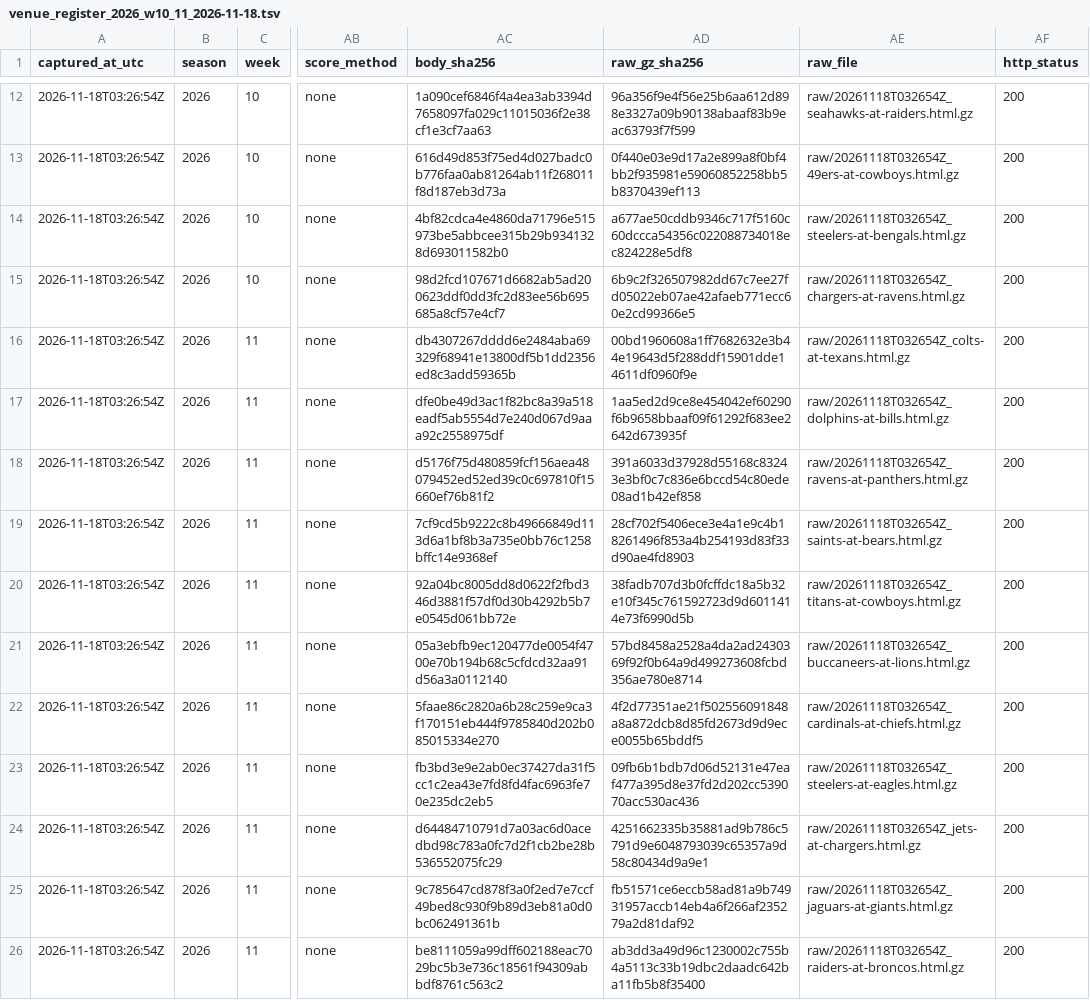
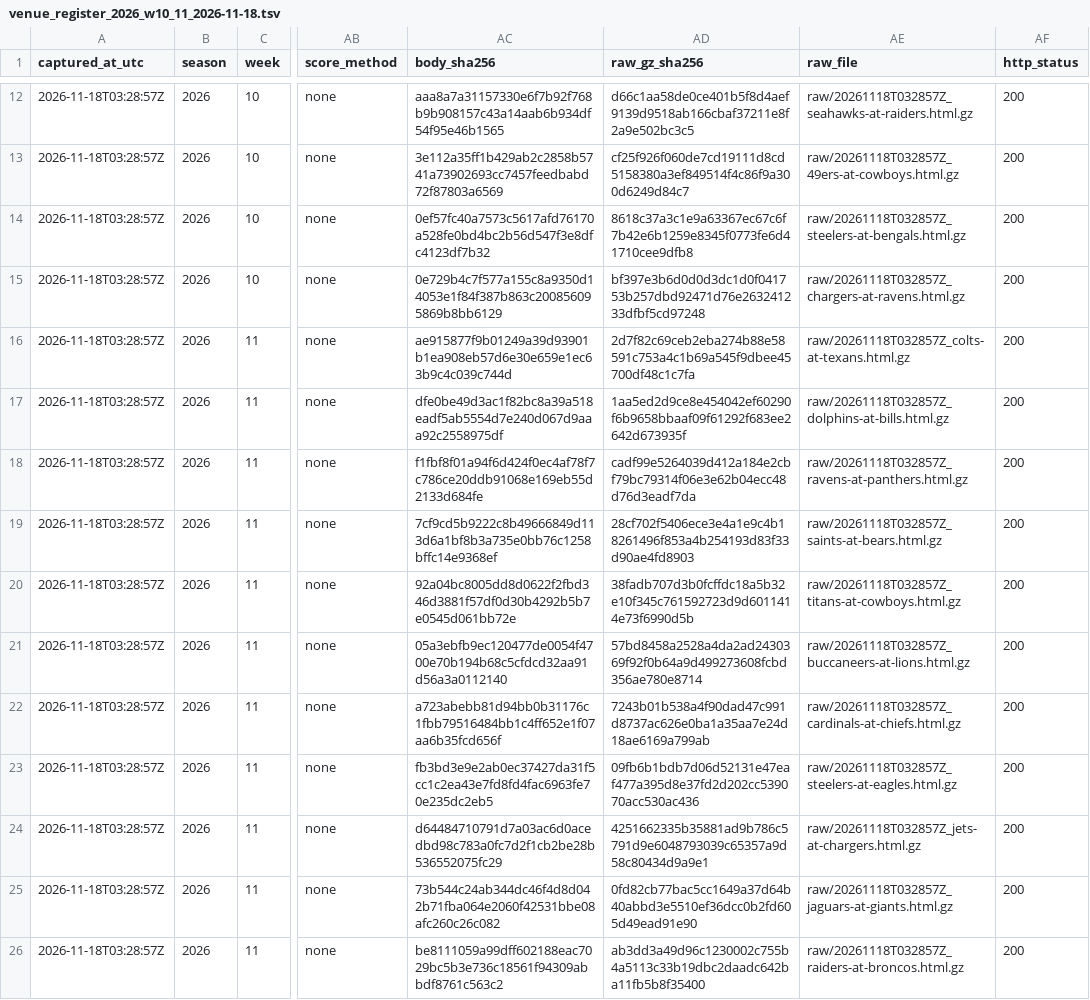
Before and after one commit to karagemop466-tech/X1, a TSV file: data/official/gamecentre/venue_register_2026_w10_11_2026-11-18.tsv, drawn as a sheet; only a part is shown, gaps mark what is left out; the diff covers the shown part only; the diff names each change by its address in the sheet, - before the commit and + after, or states it on an @@ line.

```diff
--- a/data/official/gamecentre/venue_register_2026_w10_11_2026-11-18.tsv
+++ b/data/official/gamecentre/venue_register_2026_w10_11_2026-11-18.tsv
-A12:A26 (captured_at_utc): 2026-11-18T03:26:54Z
+A12:A26 (captured_at_utc): 2026-11-18T03:28:57Z
-AC12 (body_sha256): 1a090cef6846f4a4ea3ab3394d7658097fa029c11015036f2e38cf1e3cf7aa63
+AC12 (body_sha256): aaa8a7a31157330e6f7b92f768b9b908157c43a14aab6b934df54f95e46b1565
-AD12 (raw_gz_sha256): 96a356f9e4f56e25b6aa612d898e3327a09b90138abaaf83b9eac63793f7f599
+AD12 (raw_gz_sha256): d66c1aa58de0ce401b5f8d4aef9139d9518ab166cbaf37211e8f2a9e502bc3c5
-AE12 (raw_file): raw/20261118T032654Z_seahawks-at-raiders.html.gz
+AE12 (raw_file): raw/20261118T032857Z_seahawks-at-raiders.html.gz
-AC13 (body_sha256): 616d49d853f75ed4d027badc0b776faa0ab81264ab11f268011f8d187eb3d73a
+AC13 (body_sha256): 3e112a35ff1b429ab2c2858b5741a73902693cc7457feedbabd72f87803a6569
-AD13 (raw_gz_sha256): 0f440e03e9d17a2e899a8f0bf4bb2f935981e59060852258bb5b8370439ef113
+AD13 (raw_gz_sha256): cf25f926f060de7cd19111d8cd5158380a3ef849514f4c86f9a300d6249d84c7
-AE13 (raw_file): raw/20261118T032654Z_49ers-at-cowboys.html.gz
+AE13 (raw_file): raw/20261118T032857Z_49ers-at-cowboys.html.gz
-AC14 (body_sha256): 4bf82cdca4e4860da71796e515973be5abbcee315b29b9341328d693011582b0
+AC14 (body_sha256): 0ef57fc40a7573c5617afd76170a528fe0bd4bc2b56d547f3e8dfc4123df7b32
-AD14 (raw_gz_sha256): a677ae50cddb9346c717f5160c60dccca54356c022088734018ec824228e5df8
+AD14 (raw_gz_sha256): 8618c37a3c1e9a63367ec67c6f7b42e6b1259e8345f0773fe6d41710cee9dfb8
-AE14 (raw_file): raw/20261118T032654Z_steelers-at-bengals.html.gz
+AE14 (raw_file): raw/20261118T032857Z_steelers-at-bengals.html.gz
-AC15 (body_sha256): 98d2fcd107671d6682ab5ad200623ddf0dd3fc2d83ee56b695685a8cf57e4cf7
+AC15 (body_sha256): 0e729b4c7f577a155c8a9350d14053e1f84f387b863c200856095869b8bb6129
-AD15 (raw_gz_sha256): 6b9c2f326507982dd67c7ee27fd05022eb07ae42afaeb771ecc60e2cd99366e5
+AD15 (raw_gz_sha256): bf397e3b6d0d0d3dc1d0f041753b257dbd92471d76e263241233dfbf5cd97248
-AE15 (raw_file): raw/20261118T032654Z_chargers-at-ravens.html.gz
+AE15 (raw_file): raw/20261118T032857Z_chargers-at-ravens.html.gz
-AC16 (body_sha256): db4307267dddd6e2484aba69329f68941e13800df5b1dd2356ed8c3add59365b
+AC16 (body_sha256): ae915877f9b01249a39d93901b1ea908eb57d6e30e659e1ec63b9c4c039c744d
-AD16 (raw_gz_sha256): 00bd1960608a1ff7682632e3b44e19643d5f288ddf15901dde14611df0960f9e
+AD16 (raw_gz_sha256): 2d7f82c69ceb2eba274b88e58591c753a4c1b69a545f9dbee45700df48c1c7fa
-AE16 (raw_file): raw/20261118T032654Z_colts-at-texans.html.gz
+AE16 (raw_file): raw/20261118T032857Z_colts-at-texans.html.gz
-AE17 (raw_file): raw/20261118T032654Z_dolphins-at-bills.html.gz
+AE17 (raw_file): raw/20261118T032857Z_dolphins-at-bills.html.gz
-AC18 (body_sha256): d5176f75d480859fcf156aea48079452ed52ed39c0c697810f15660ef76b81f2
+AC18 (body_sha256): f1fbf8f01a94f6d424f0ec4af78f7c786ce20ddb91068e169eb55d2133d684fe
-AD18 (raw_gz_sha256): 391a6033d37928d55168c83243e3bf0c7c836e6bccd54c80ede08ad1b42ef858
+AD18 (raw_gz_sha256): cadf99e5264039d412a184e2cbf79bc79314f06e3e62b04ecc48d76d3eadf7da
-AE18 (raw_file): raw/20261118T032654Z_ravens-at-panthers.html.gz
+AE18 (raw_file): raw/20261118T032857Z_ravens-at-panthers.html.gz
-AE19 (raw_file): raw/20261118T032654Z_saints-at-bears.html.gz
+AE19 (raw_file): raw/20261118T032857Z_saints-at-bears.html.gz
-AE20 (raw_file): raw/20261118T032654Z_titans-at-cowboys.html.gz
+AE20 (raw_file): raw/20261118T032857Z_titans-at-cowboys.html.gz
-AE21 (raw_file): raw/20261118T032654Z_buccaneers-at-lions.html.gz
+AE21 (raw_file): raw/20261118T032857Z_buccaneers-at-lions.html.gz
-AC22 (body_sha256): 5faae86c2820a6b28c259e9ca3f170151eb444f9785840d202b085015334e270
+AC22 (body_sha256): a723abebb81d94bb0b31176c1fbb79516484bb1c4ff652e1f07aa6b35fcd656f
-AD22 (raw_gz_sha256): 4f2d77351ae21f502556091848a8a872dcb8d85fd2673d9d9ece0055b65bddf5
+AD22 (raw_gz_sha256): 7243b01b538a4f90dad47c991d8737ac626e0ba1a35aa7e24d18ae6169a799ab
-AE22 (raw_file): raw/20261118T032654Z_cardinals-at-chiefs.html.gz
+AE22 (raw_file): raw/20261118T032857Z_cardinals-at-chiefs.html.gz
-AE23 (raw_file): raw/20261118T032654Z_steelers-at-eagles.html.gz
+AE23 (raw_file): raw/20261118T032857Z_steelers-at-eagles.html.gz
-AE24 (raw_file): raw/20261118T032654Z_jets-at-chargers.html.gz
+AE24 (raw_file): raw/20261118T032857Z_jets-at-chargers.html.gz
-AC25 (body_sha256): 9c785647cd878f3a0f2ed7e7ccf49bed8c930f9b89d3eb81a0d0bc062491361b
+AC25 (body_sha256): 73b544c24ab344dc46f4d8d042b71fba064e2060f42531bbe08afc260c26c082
-AD25 (raw_gz_sha256): fb51571ce6eccb58ad81a9b74931957accb14eb4a6f266af235279a2d81daf92
+AD25 (raw_gz_sha256): 0fd82cb77bac5cc1649a37d64b40abbd3e5510ef36dcc0b2fd605d49ead91e90
-AE25 (raw_file): raw/20261118T032654Z_jaguars-at-giants.html.gz
+AE25 (raw_file): raw/20261118T032857Z_jaguars-at-giants.html.gz
-AE26 (raw_file): raw/20261118T032654Z_raiders-at-broncos.html.gz
+AE26 (raw_file): raw/20261118T032857Z_raiders-at-broncos.html.gz
```
Also changed, not shown: 48 edited cells elsewhere in this file, data/official/gamecentre/venue_register_latest.tsv, 32 other files.
